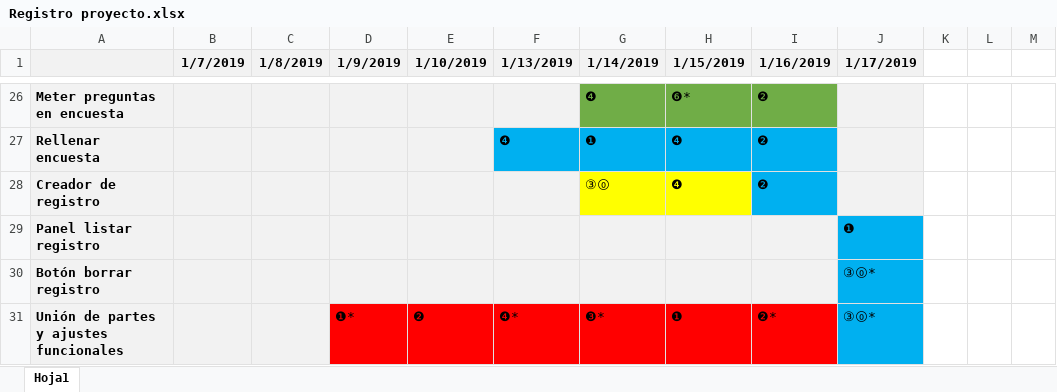
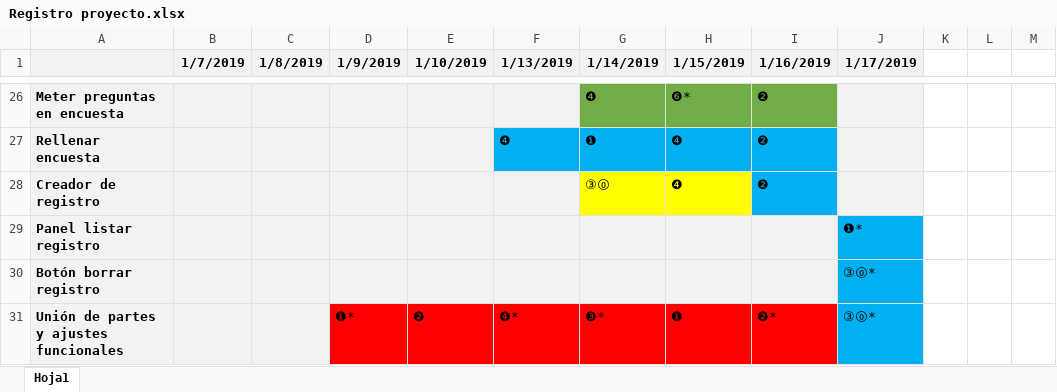
Before and after one commit to J4kc09/GlobalSurveys, an Excel workbook: Registro proyecto.xlsx, sheet Hoja1, drawn as a sheet; only a part is shown, gaps mark what is left out; values as stored, in another font and other column widths than the file's, no borders; the diff names each change by its address in the sheet, - before the commit and + after, or states it on an @@ line.

Commit message:
Registro proyecto fixed

```diff
--- a/Registro proyecto.xlsx (sheet Hoja1)
+++ b/Registro proyecto.xlsx (sheet Hoja1)
-J29 (1/17/2019): ❶
+J29 (1/17/2019): ❶*
```
